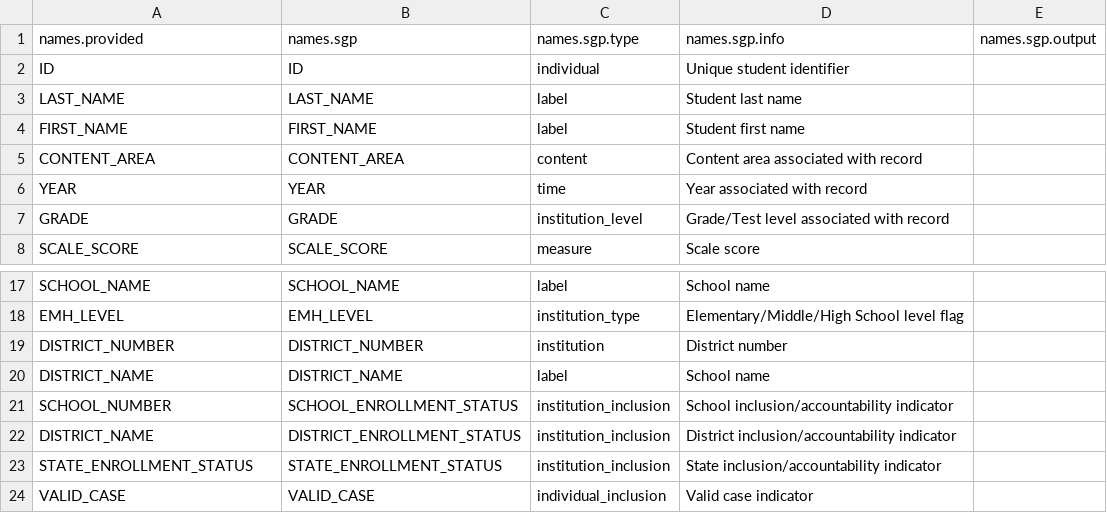
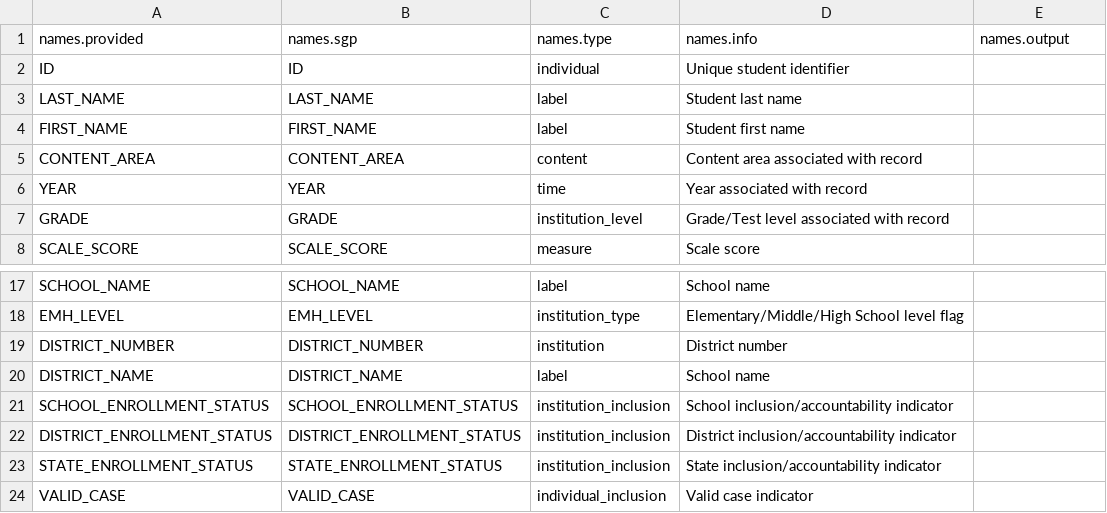
Before and after one commit to CenterForAssessment/SGPstateData, a CSV file: Variable_Name_Lookup/ID_Variable_Name_Lookup.csv, drawn as a sheet; only a part is shown, gaps mark what is left out.

Commit message:
Updating ID meta-data

```diff
--- a/Variable_Name_Lookup/ID_Variable_Name_Lookup.csv
+++ b/Variable_Name_Lookup/ID_Variable_Name_Lookup.csv
@@ -1,2 +1,2 @@
-names.provided,names.sgp,names.sgp.type,names.sgp.info,names.sgp.output
+names.provided,names.sgp,names.type,names.info,names.output
 ID,ID,individual,Unique student identifier,
@@ -20,4 +20,4 @@ DISTRICT_NUMBER,DISTRICT_NUMBER,institution,District number,
 DISTRICT_NAME,DISTRICT_NAME,label,School name,
-SCHOOL_NUMBER,SCHOOL_ENROLLMENT_STATUS,institution_inclusion,School inclusion/accountability indicator,
-DISTRICT_NAME,DISTRICT_ENROLLMENT_STATUS,institution_inclusion,District inclusion/accountability indicator,
+SCHOOL_ENROLLMENT_STATUS,SCHOOL_ENROLLMENT_STATUS,institution_inclusion,School inclusion/accountability indicator,
+DISTRICT_ENROLLMENT_STATUS,DISTRICT_ENROLLMENT_STATUS,institution_inclusion,District inclusion/accountability indicator,
 STATE_ENROLLMENT_STATUS,STATE_ENROLLMENT_STATUS,institution_inclusion,State inclusion/accountability indicator,
```
Also changed, not shown: 1 other file.
